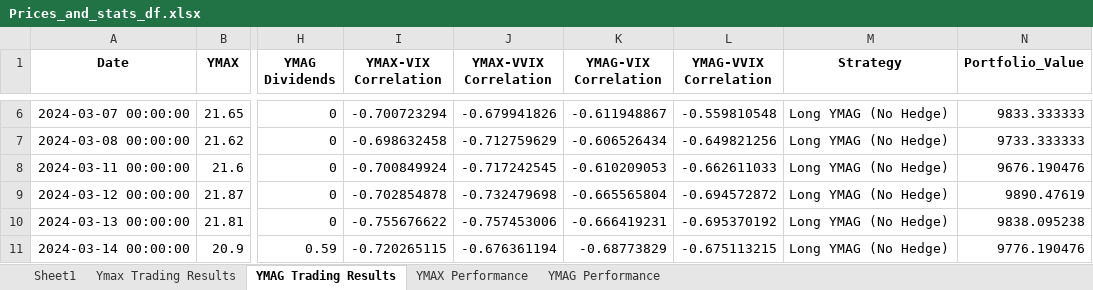
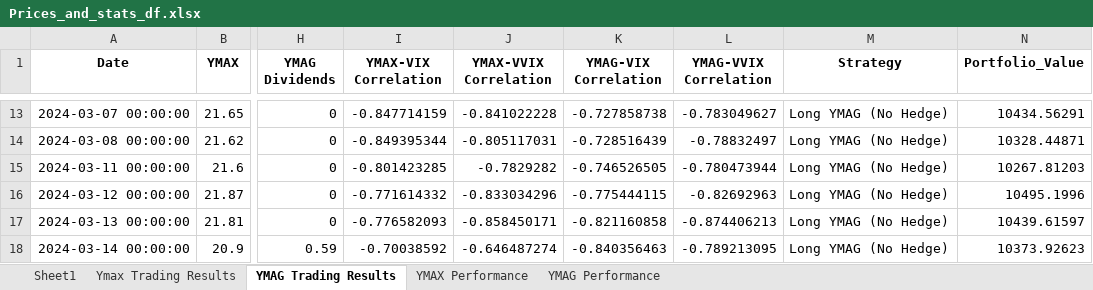
Before and after one commit to BensonMunene/Ratios-Strategy-App, an Excel workbook: Data/Prices_and_stats_df.xlsx, sheet YMAG Trading Results, drawn as a sheet; only a part is shown, gaps mark what is left out; values as stored, in another font and other column widths than the file's, no borders; addresses are those after the commit; the diff covers the shown part only; the diff names each change by its address in the sheet, - before the commit and + after, or states it on an @@ line.

```diff
--- a/Data/Prices_and_stats_df.xlsx (sheet YMAG Trading Results)
+++ b/Data/Prices_and_stats_df.xlsx (sheet YMAG Trading Results)
-I13 (YMAX-VIX Correlation): -0.700723294
+I13 (YMAX-VIX Correlation): -0.847714159
-J13 (YMAX-VVIX Correlation): -0.679941826
+J13 (YMAX-VVIX Correlation): -0.841022228
-K13 (YMAG-VIX Correlation): -0.611948867
+K13 (YMAG-VIX Correlation): -0.727858738
-L13 (YMAG-VVIX Correlation): -0.559810548
+L13 (YMAG-VVIX Correlation): -0.783049627
-N13 (Portfolio_Value): 9833.333333
+N13 (Portfolio_Value): 10434.56291
-I14 (YMAX-VIX Correlation): -0.698632458
+I14 (YMAX-VIX Correlation): -0.849395344
-J14 (YMAX-VVIX Correlation): -0.712759629
+J14 (YMAX-VVIX Correlation): -0.805117031
-K14 (YMAG-VIX Correlation): -0.606526434
+K14 (YMAG-VIX Correlation): -0.728516439
-L14 (YMAG-VVIX Correlation): -0.649821256
+L14 (YMAG-VVIX Correlation): -0.78832497
-N14 (Portfolio_Value): 9733.333333
+N14 (Portfolio_Value): 10328.44871
-I15 (YMAX-VIX Correlation): -0.700849924
+I15 (YMAX-VIX Correlation): -0.801423285
-J15 (YMAX-VVIX Correlation): -0.717242545
+J15 (YMAX-VVIX Correlation): -0.7829282
-K15 (YMAG-VIX Correlation): -0.610209053
+K15 (YMAG-VIX Correlation): -0.746526505
-L15 (YMAG-VVIX Correlation): -0.662611033
+L15 (YMAG-VVIX Correlation): -0.780473944
-N15 (Portfolio_Value): 9676.190476
+N15 (Portfolio_Value): 10267.81203
-I16 (YMAX-VIX Correlation): -0.702854878
+I16 (YMAX-VIX Correlation): -0.771614332
-J16 (YMAX-VVIX Correlation): -0.732479698
+J16 (YMAX-VVIX Correlation): -0.833034296
-K16 (YMAG-VIX Correlation): -0.665565804
+K16 (YMAG-VIX Correlation): -0.775444115
-L16 (YMAG-VVIX Correlation): -0.694572872
+L16 (YMAG-VVIX Correlation): -0.82692963
-N16 (Portfolio_Value): 9890.47619
+N16 (Portfolio_Value): 10495.1996
-I17 (YMAX-VIX Correlation): -0.755676622
+I17 (YMAX-VIX Correlation): -0.776582093
-J17 (YMAX-VVIX Correlation): -0.757453006
+J17 (YMAX-VVIX Correlation): -0.858450171
-K17 (YMAG-VIX Correlation): -0.666419231
+K17 (YMAG-VIX Correlation): -0.821160858
-L17 (YMAG-VVIX Correlation): -0.695370192
+L17 (YMAG-VVIX Correlation): -0.874406213
-N17 (Portfolio_Value): 9838.095238
+N17 (Portfolio_Value): 10439.61597
-I18 (YMAX-VIX Correlation): -0.720265115
+I18 (YMAX-VIX Correlation): -0.70038592
-J18 (YMAX-VVIX Correlation): -0.676361194
+J18 (YMAX-VVIX Correlation): -0.646487274
-K18 (YMAG-VIX Correlation): -0.68773829
+K18 (YMAG-VIX Correlation): -0.840356463
-L18 (YMAG-VVIX Correlation): -0.675113215
+L18 (YMAG-VVIX Correlation): -0.789213095
-N18 (Portfolio_Value): 9776.190476
+N18 (Portfolio_Value): 10373.92623
```
Also changed, not shown: 7 added rows and 1125 edited cells elsewhere in this sheet, sheet Ymax Trading Results, sheet Sheet1, sheet YMAX Performance, sheet YMAG Performance, 3 other files.
